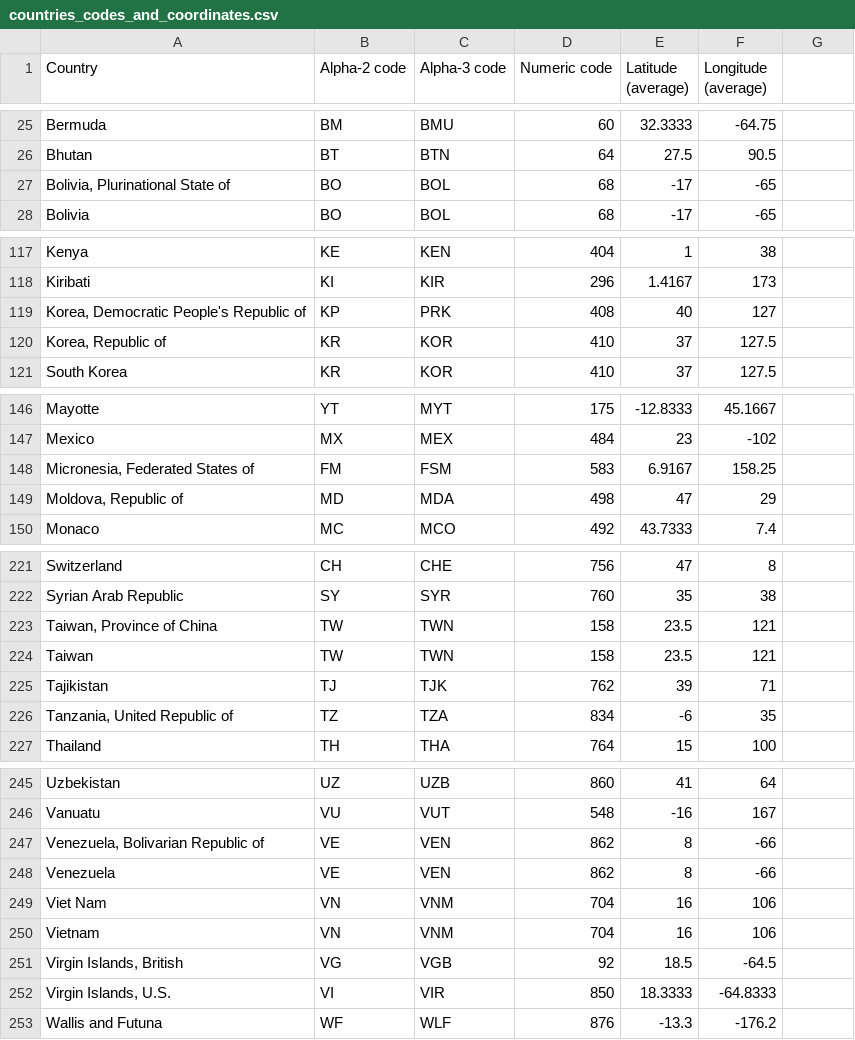
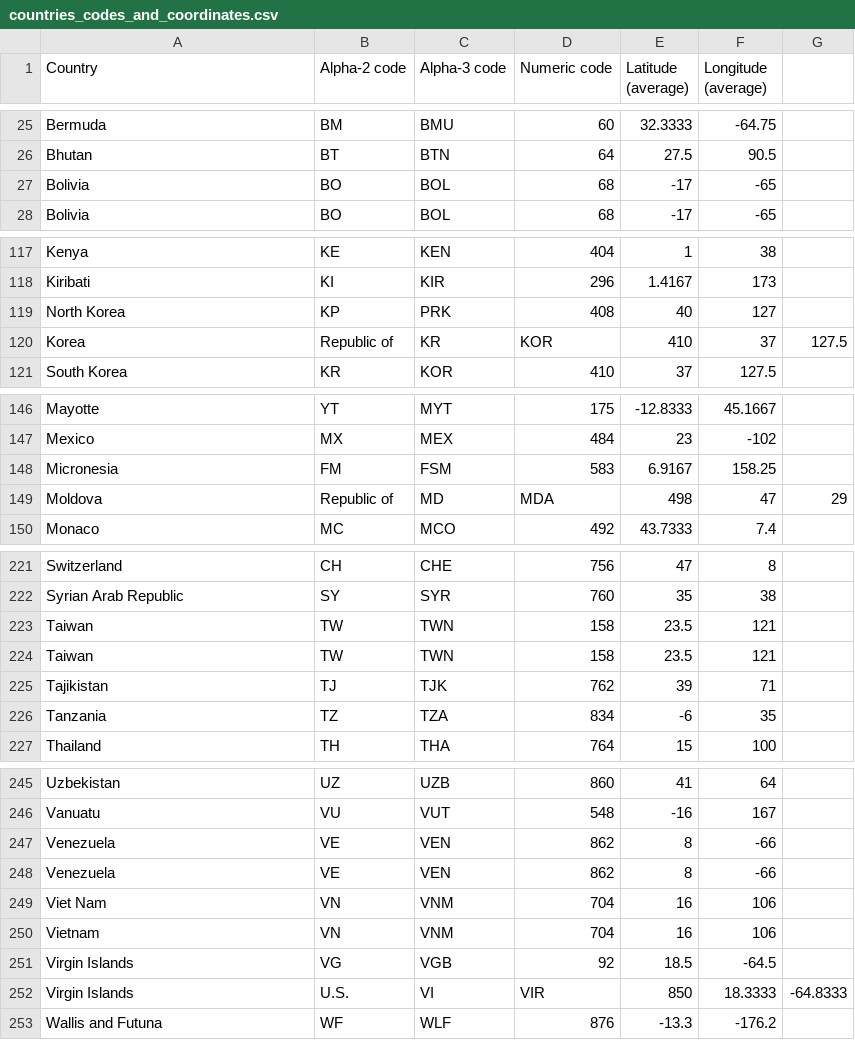
Before and after one commit to torgmasan/CLIMATE-CHANGE-LIABILITY-METRIC, a CSV file: Datasets/Raw Datasets/countries_codes_and_coordinates.csv, drawn as a sheet; only a part is shown, gaps mark what is left out; the diff covers the shown part only.

```diff
--- a/Datasets/Raw Datasets/countries_codes_and_coordinates.csv
+++ b/Datasets/Raw Datasets/countries_codes_and_coordinates.csv
@@ -27 +27 @@
-"Bolivia, Plurinational State of", "BO", "BOL", "68", "-17", "-65"
+Bolivia,BO,BOL,68,-17,-65
@@ -119,2 +119,2 @@
-"Korea, Democratic People's Republic of", "KP", "PRK", "408", "40", "127"
-"Korea, Republic of", "KR", "KOR", "410", "37", "127.5"
+North Korea,KP,PRK,408,40,127
+Korea,Republic of,KR,KOR,410,37,127.5
@@ -148,2 +148,2 @@
-"Micronesia, Federated States of", "FM", "FSM", "583", "6.9167", "158.25"
-"Moldova, Republic of", "MD", "MDA", "498", "47", "29"
+Micronesia,FM,FSM,583,6.9167,158.25
+Moldova,Republic of,MD,MDA,498,47,29
@@ -223 +223 @@
-"Taiwan, Province of China", "TW", "TWN", "158", "23.5", "121"
+Taiwan,TW,TWN,158,23.5,121
@@ -226 +226 @@
-"Tanzania, United Republic of", "TZ", "TZA", "834", "-6", "35"
+Tanzania,TZ,TZA,834,-6,35
@@ -247 +247 @@
-"Venezuela, Bolivarian Republic of", "VE", "VEN", "862", "8", "-66"
+Venezuela,VE,VEN,862,8,-66
@@ -251,2 +251,2 @@
-"Virgin Islands, British", "VG", "VGB", "92", "18.5", "-64.5"
-"Virgin Islands, U.S.", "VI", "VIR", "850", "18.3333", "-64.8333"
+Virgin Islands,VG,VGB,92,18.5,-64.5
+Virgin Islands,U.S.,VI,VIR,850,18.3333,-64.8333
```
Also changed, not shown: 5 edited cells elsewhere in this file, Datasets/Raw Datasets/Renewable Energy.csv, 4 other files.
